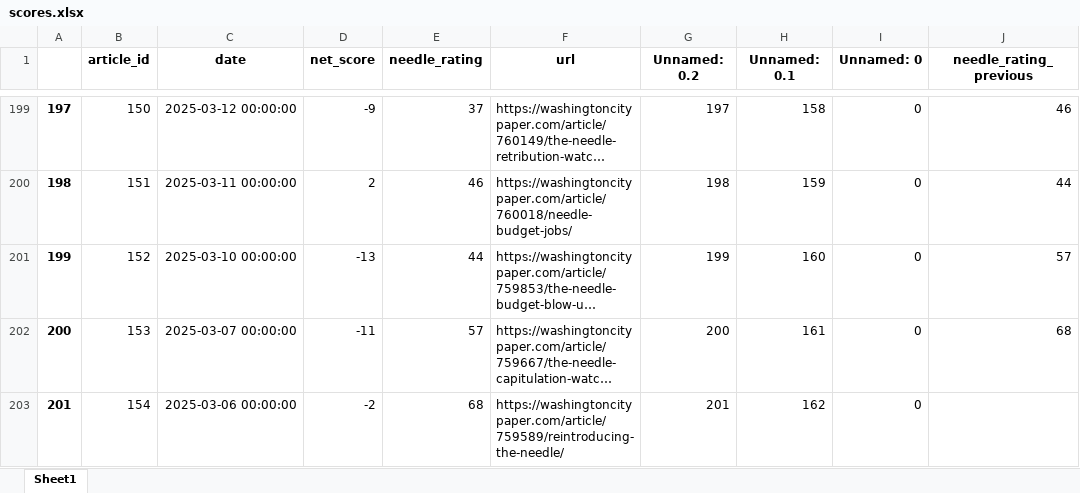
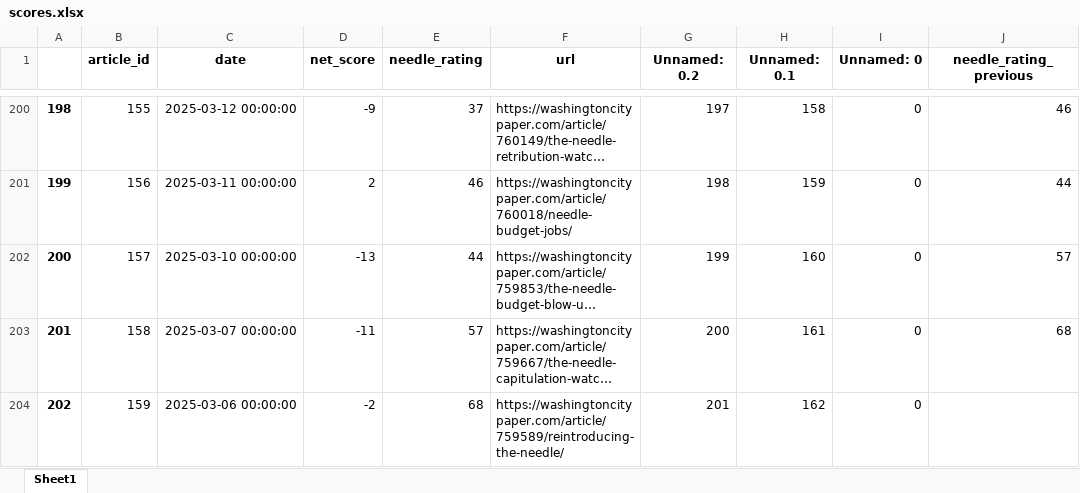
Before and after one commit to Aheld823/the_needle, an Excel workbook: data/scores.xlsx, sheet Sheet1, drawn as a sheet; only a part is shown, gaps mark what is left out; long unchanged cells end in …; values as stored, in another font and other column widths than the file's, no borders; addresses are those after the commit; the diff covers the shown part only; the diff names each change by its address in the sheet, - before the commit and + after, or states it on an @@ line.

```diff
--- a/data/scores.xlsx (sheet Sheet1)
+++ b/data/scores.xlsx (sheet Sheet1)
-A200: 197
+A200: 198
-B200 (article_id): 150
+B200 (article_id): 155
-A201: 198
+A201: 199
-B201 (article_id): 151
+B201 (article_id): 156
-A202: 199
+A202: 200
-B202 (article_id): 152
+B202 (article_id): 157
-A203: 200
+A203: 201
-B203 (article_id): 153
+B203 (article_id): 158
-A204: 201
+A204: 202
-B204 (article_id): 154
+B204 (article_id): 159
```
Also changed, not shown: 1 added row and 62 edited cells elsewhere in this sheet, data/events.xlsx, 1 other file.
